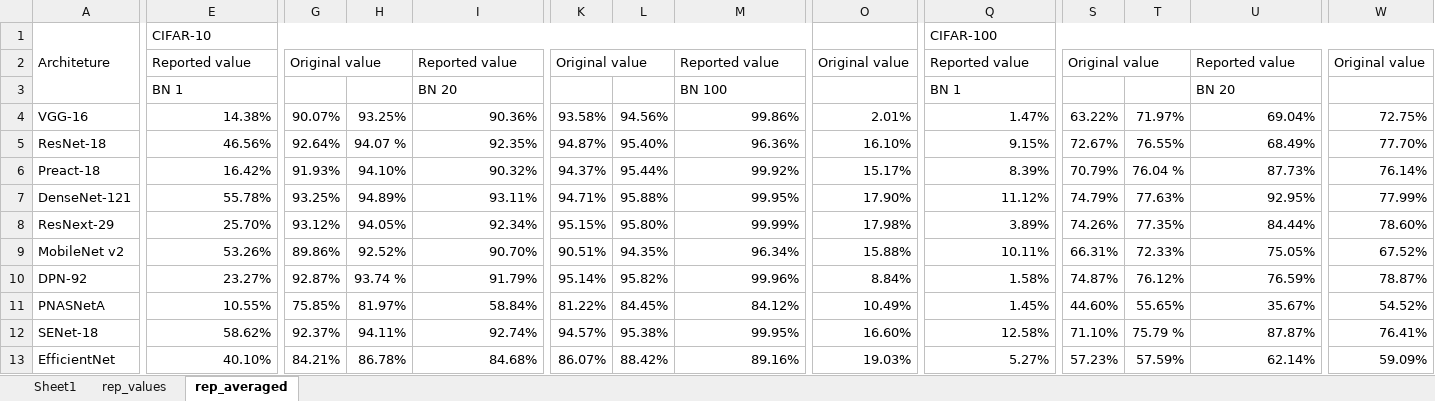
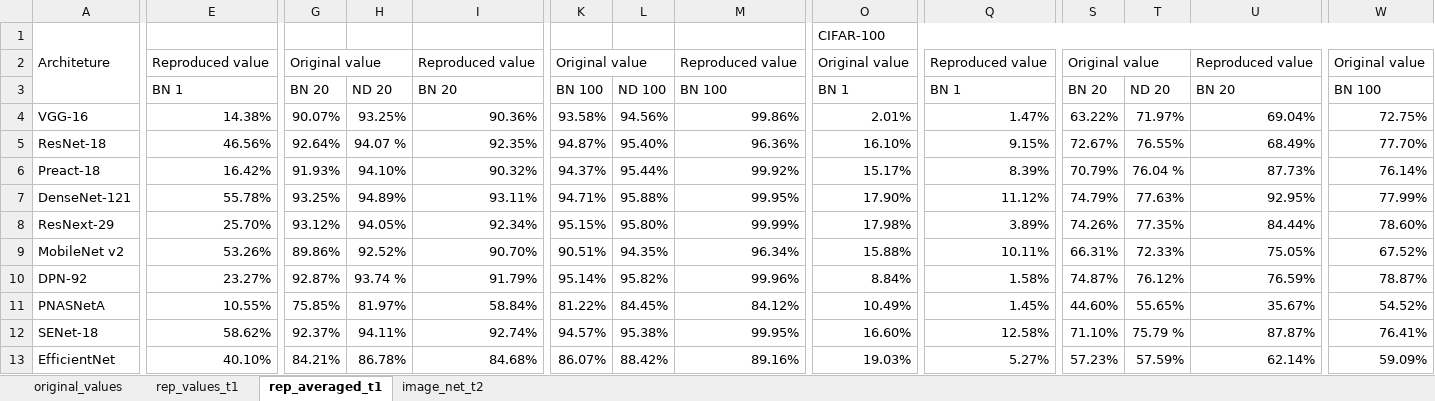
Before and after one commit to jsta/rep-network-deconvolution, an Excel workbook: results/rep_values.xlsx, sheet rep_averaged_t1, drawn as a sheet; only a part is shown, gaps mark what is left out; values as stored, in another font and other column widths than the file's, no cell formats; the diff covers the shown part only; the diff names each change by its address in the sheet, - before the commit and + after, or states it on an @@ line.

```diff
--- a/results/rep_values.xlsx (sheet rep_averaged_t1)
+++ b/results/rep_values.xlsx (sheet rep_averaged_t1)
-sheet tab: Sheet1
+sheet tab: original_values
-sheet tab: rep_averaged
+sheet tab: rep_averaged_t1
-sheet tab: rep_values
+sheet tab: rep_values_t1
+sheet tab: image_net_t2
-E1: CIFAR-10
+E1: (empty)
-E1:N1 merged
-O1: (empty)
+O1: CIFAR-100
+O1:Z1 merged
-Q1: CIFAR-100
+Q1: (empty)
-Q1:Z1 merged
-E2: Reported value
+E2: Reproduced value
-I2: Reported value
+I2: Reproduced value
-M2: Reported value
+M2: Reproduced value
-Q2: Reported value
+Q2: Reproduced value
-U2: Reported value
+U2: Reproduced value
-G3: (empty)
+G3: BN 20
-H3: (empty)
+H3: ND 20
-K3: (empty)
+K3: BN 100
-L3: (empty)
+L3: ND 100
-O3: (empty)
+O3: BN 1
-S3: (empty)
+S3: BN 20
-T3: (empty)
+T3: ND 20
-W3: (empty)
+W3: BN 100
```
Also changed, not shown: 4 edited cells and merged cells elsewhere in this sheet, cell formats, 1 other file.
